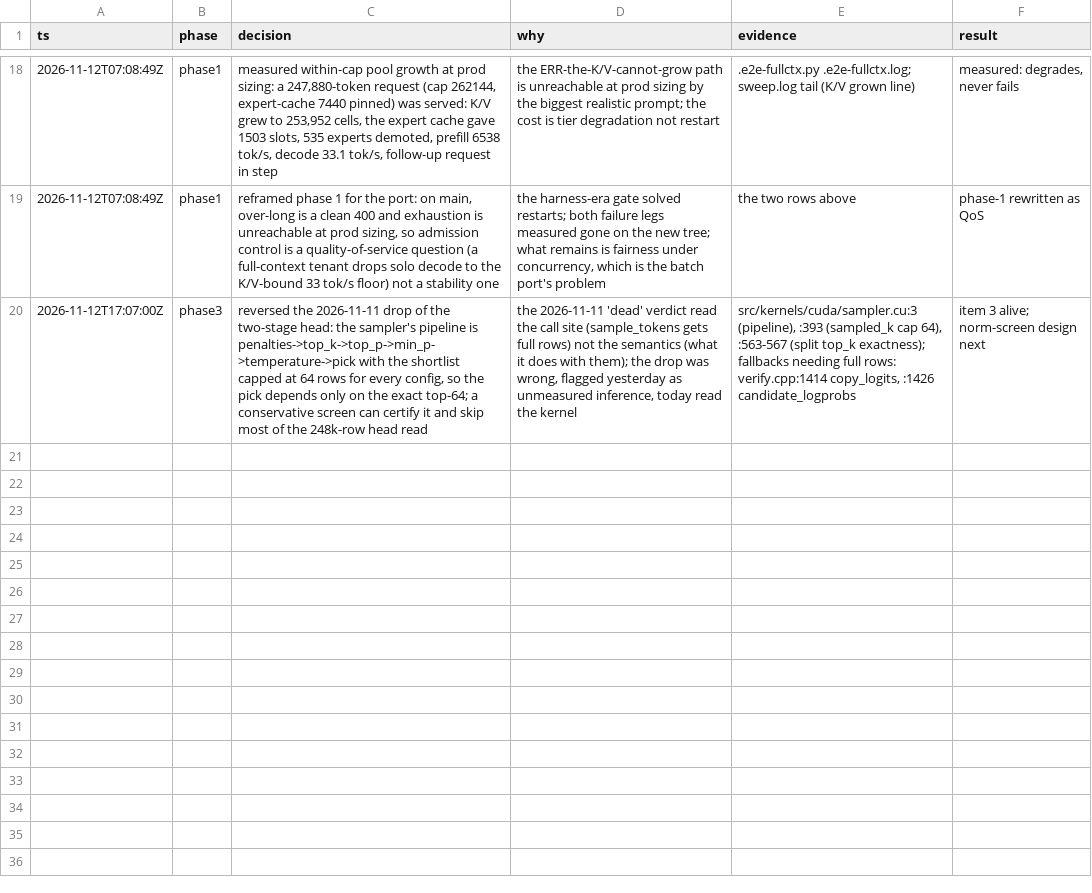
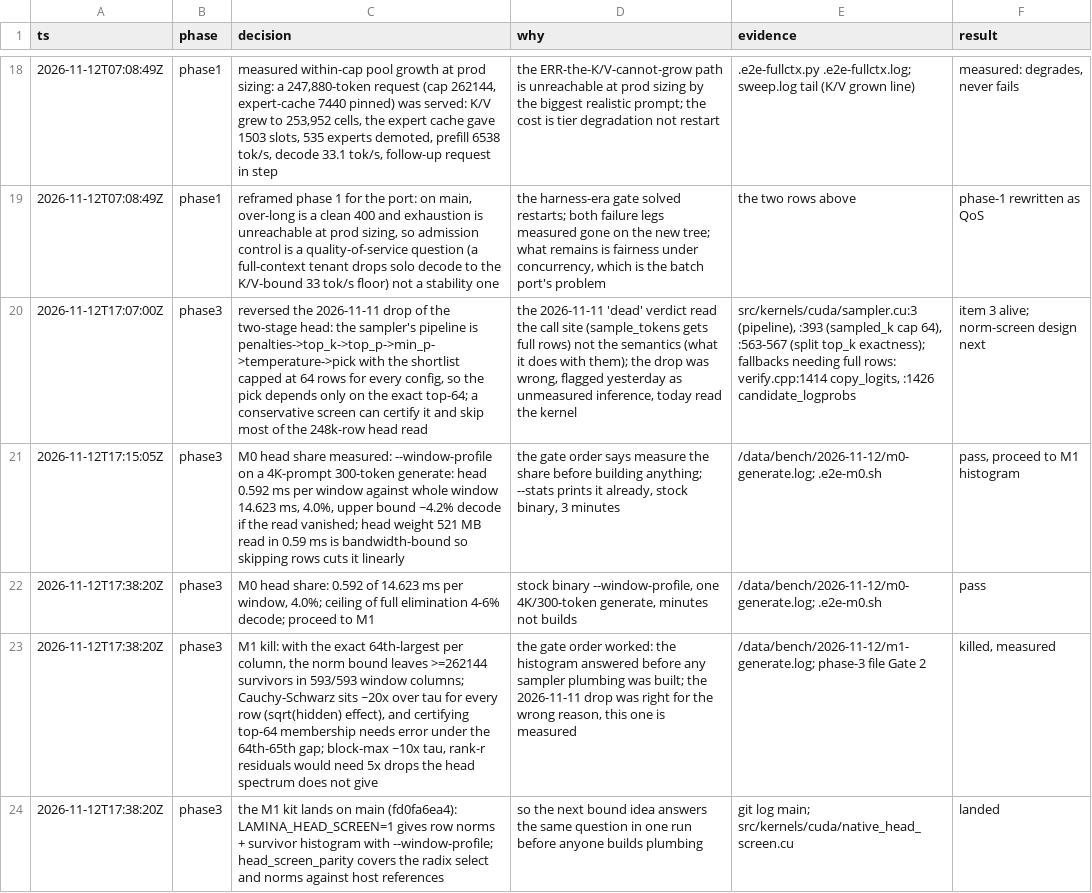
Before and after one commit to cameronr/Lamina, a TSV file: .audit/shipping-batching.tsv, drawn as a sheet; only a part is shown, gaps mark what is left out; the diff names each change by its address in the sheet, - before the commit and + after, or states it on an @@ line.

Commit message:
docs(audit): phase 3 trail - M0 pass, M1 kill measured, kit landed

```diff
--- a/.audit/shipping-batching.tsv
+++ b/.audit/shipping-batching.tsv
+row 21: 2026-11-12T17:15:05Z | phase3 | M0 head share measured: --window-profile on a 4K-prompt 300-token generate: head 0.592 ms per window against whole window 14.623 ms, 4.0%, upper bound ~4.2% decode if the read vanished; head weight 521 MB read in 0.59 ms is bandwidth-bound so skipping rows cuts it linearly | the gate order says measure the share before building anything; --stats prints it already, stock binary, 3 minutes | /data/bench/2026-11-12/m0-generate.log; .e2e-m0.sh | pass, proceed to M1 histogram
+row 22: 2026-11-12T17:38:20Z | phase3 | M0 head share: 0.592 of 14.623 ms per window, 4.0%; ceiling of full elimination 4-6% decode; proceed to M1 | stock binary --window-profile, one 4K/300-token generate, minutes not builds | /data/bench/2026-11-12/m0-generate.log; .e2e-m0.sh | pass
+row 23: 2026-11-12T17:38:20Z | phase3 | M1 kill: with the exact 64th-largest per column, the norm bound leaves >=262144 survivors in 593/593 window columns; Cauchy-Schwarz sits ~20x over tau for every row (sqrt(hidden) effect), and certifying top-64 membership needs error under the 64th-65th gap; block-max ~10x tau, rank-r residuals would need 5x drops the head spectrum does not give | the gate order worked: the histogram answered before any sampler plumbing was built; the 2026-11-11 drop was right for the wrong reason, this one is measured | /data/bench/2026-11-12/m1-generate.log; phase-3 file Gate 2 | killed, measured
+row 24: 2026-11-12T17:38:20Z | phase3 | the M1 kit lands on main (fd0fa6ea4): LAMINA_HEAD_SCREEN=1 gives row norms + survivor histogram with --window-profile; head_screen_parity covers the radix select and norms against host references | so the next bound idea answers the same question in one run before anyone builds plumbing | git log main; src/kernels/cuda/native_head_screen.cu | landed
```
